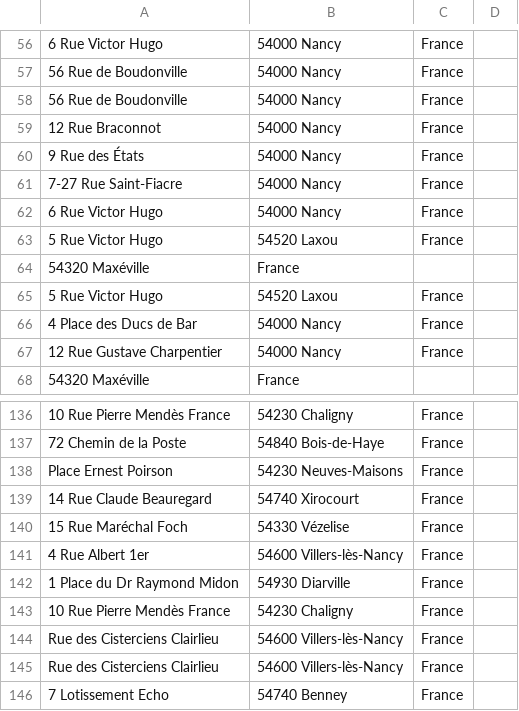
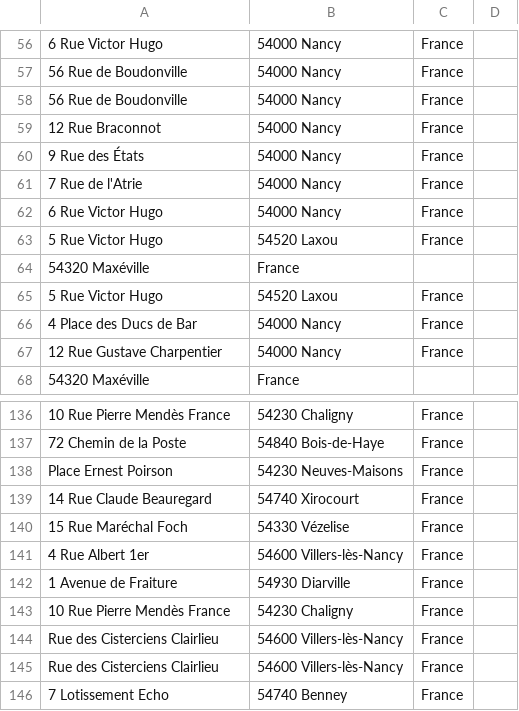
Before and after one commit to moodule/carte-postes-crpe, a CSV file: addresses.csv, drawn as a sheet; only a part is shown, gaps mark what is left out; the diff covers the shown part only; the diff names each change by its address in the sheet, - before the commit and + after, or states it on an @@ line.

```diff
--- a/addresses.csv
+++ b/addresses.csv
-A61: 7-27 Rue Saint-Fiacre
+A61: 7 Rue de l'Atrie
-A142: 1 Place du Dr Raymond Midon
+A142: 1 Avenue de Fraiture
```
Also changed, not shown: 3 added rows, 3 removed rows and 6 edited cells elsewhere in this file, distances.csv, durations.csv, 3 other files.
